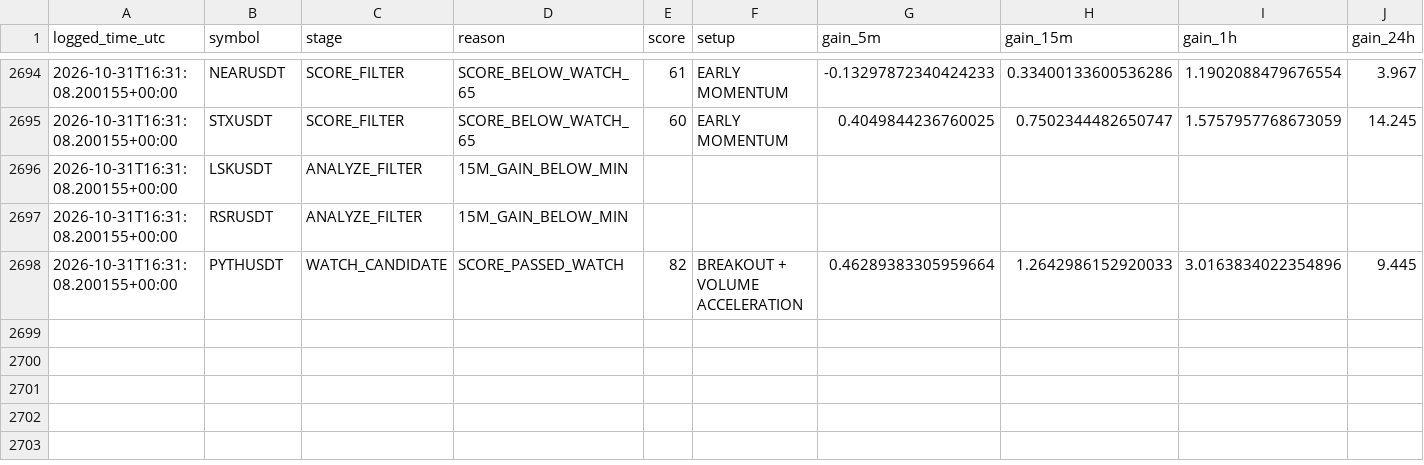
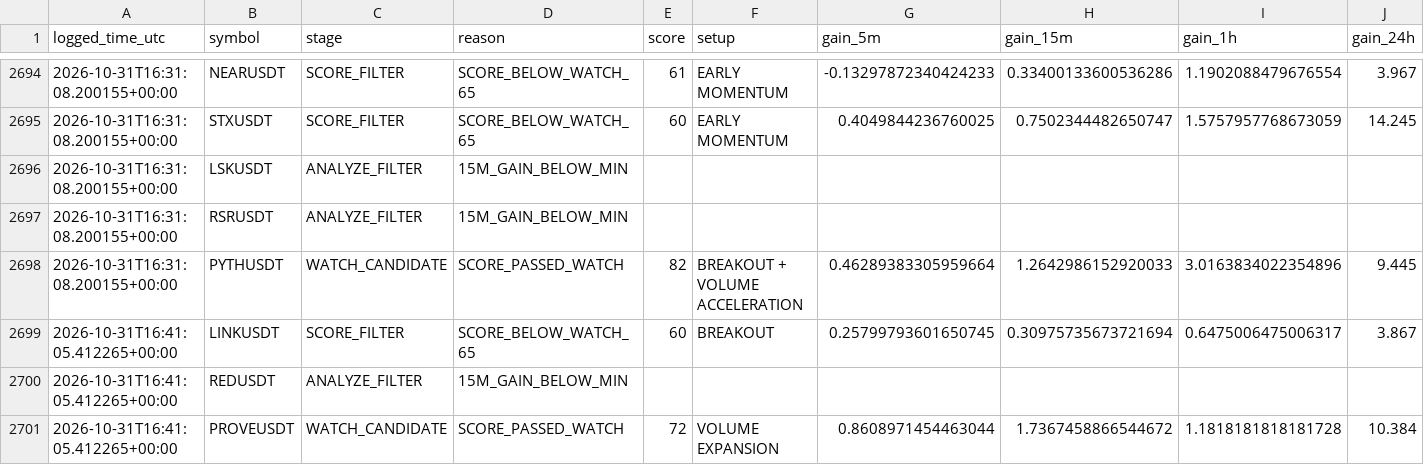
Before and after one commit to islam1977/v3, a CSV file: early_scan_diagnostics.csv, drawn as a sheet; only a part is shown, gaps mark what is left out; rows hold the shown columns only; the diff names each change by its address in the sheet, - before the commit and + after, or states it on an @@ line.

```diff
--- a/early_scan_diagnostics.csv
+++ b/early_scan_diagnostics.csv
+row 2699: 2026-10-31T16:41:05.412265+00:00 | LINKUSDT | SCORE_FILTER | SCORE_BELOW_WATCH_65 | 60 | BREAKOUT | 0.25799793601650745 | 0.30975735673721694 | 0.6475006475006317 | 3.867
+row 2700: 2026-10-31T16:41:05.412265+00:00 | REDUSDT | ANALYZE_FILTER | 15M_GAIN_BELOW_MIN
+row 2701: 2026-10-31T16:41:05.412265+00:00 | PROVEUSDT | WATCH_CANDIDATE | SCORE_PASSED_WATCH | 72 | VOLUME EXPANSION | 0.8608971454463044 | 1.7367458866544672 | 1.1818181818181728 | 10.384
```
Also changed, not shown: 1 other file.
